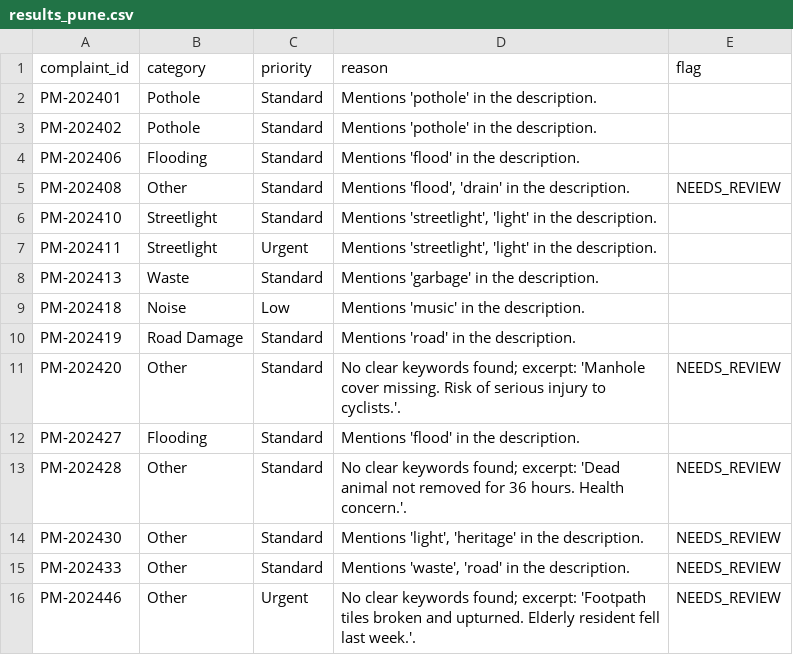
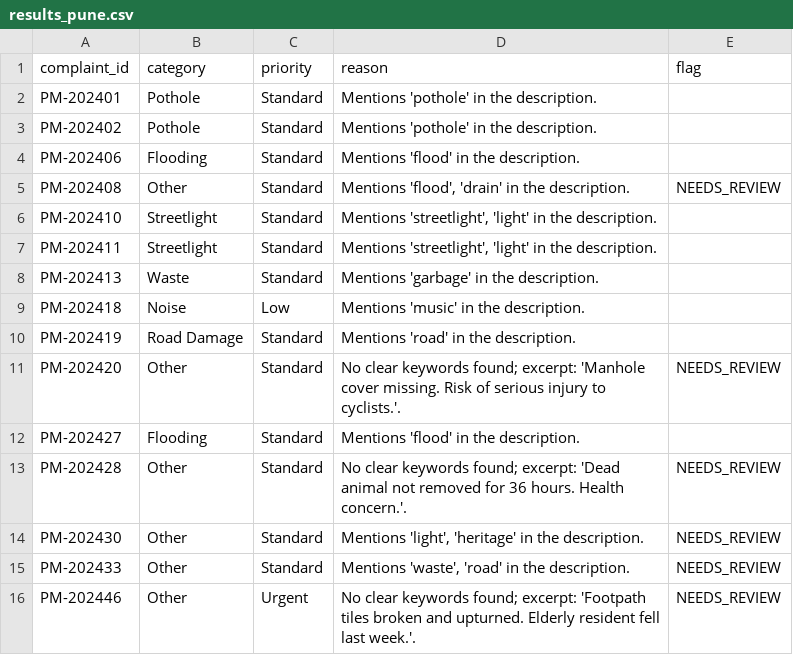
Before and after one commit to nasscomAI/prompt-to-production, a CSV file: uc-0a/results_pune.csv, drawn as a sheet.

Commit message:
[UC-0a] [Added and fix adding low priority]

```diff
--- a/uc-0a/results_pune.csv
+++ b/uc-0a/results_pune.csv
@@ -6,3 +6,3 @@ PM-202408,Other,Standard,"Mentions 'flood', 'drain' in the description.",NEEDS_R
 PM-202410,Streetlight,Standard,"Mentions 'streetlight', 'light' in the description.",
-PM-202411,Streetlight,Urgent,"Mentions 'streetlight', 'light' in the description.",
+PM-202411,Streetlight,Standard,"Mentions 'streetlight', 'light' in the description.",
 PM-202413,Waste,Standard,Mentions 'garbage' in the description.,
```
Also changed, not shown: 2 other files.
